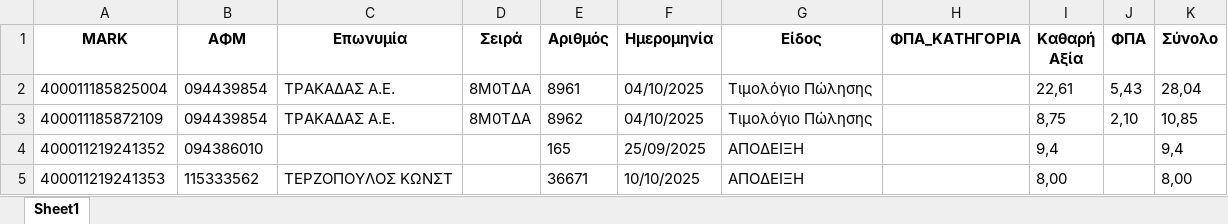
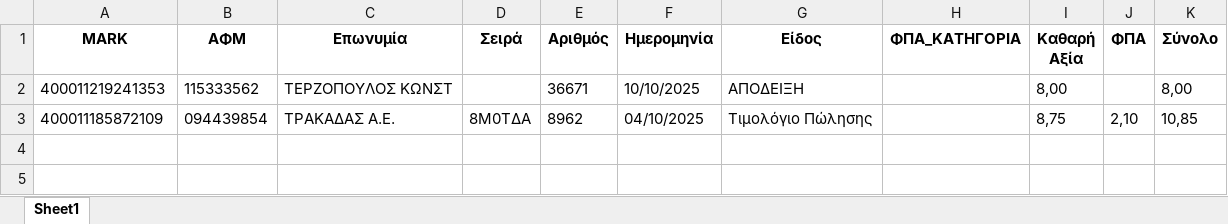
Before and after one commit to douradonis/Firebed_private, an Excel workbook: data/excel/802576637_2025_invoices.xlsx, sheet Sheet1, drawn as a sheet; values as stored, in another font and other column widths than the file's, no borders; removed rows and columns are numbered as before the commit, all else as after; the diff names each change by its address in the sheet, - before the commit and + after, or states it on an @@ line.

```diff
--- a/data/excel/802576637_2025_invoices.xlsx (sheet Sheet1)
+++ b/data/excel/802576637_2025_invoices.xlsx (sheet Sheet1)
-row 2: 400011185825004 | 094439854 | ΤΡΑΚΑΔΑΣ Α.Ε. | 8Μ0ΤΔΑ | 8961 | 04/10/2025 | Τιμολόγιο Πώλησης |  | 22,61 | 5,43 | 28,04
@@ row 5 moved to row 2: 400011219241353 @@
-row 4: 400011219241352 | 094386010 |  |  | 165 | 25/09/2025 | ΑΠΟΔΕΙΞΗ |  | 9,4 |  | 9,4
```
Also changed, not shown: 7 other files.
